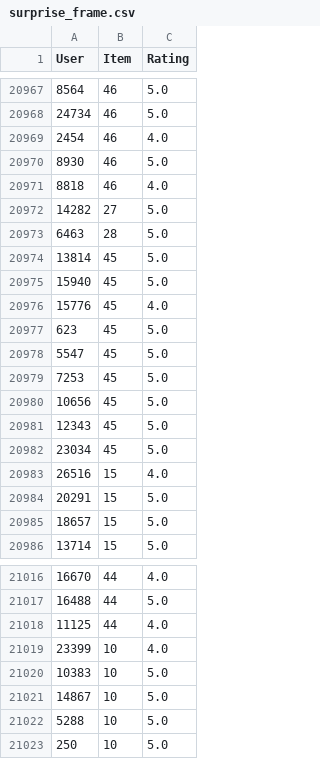
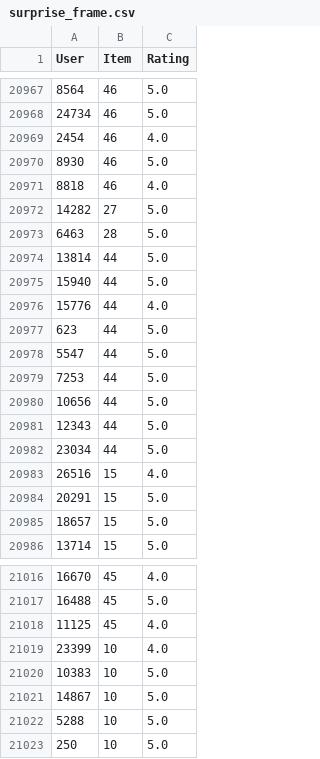
Before and after one commit to Bruce-Decker/CMPE255_GroupProject, a CSV file: surprise_frame.csv, drawn as a sheet; only a part is shown, gaps mark what is left out; the diff covers the shown part only.

```diff
--- a/surprise_frame.csv
+++ b/surprise_frame.csv
@@ -20973,11 +20973,11 @@ User,Item,Rating
 6463,28,5.0
-13814,45,5.0
-15940,45,5.0
-15776,45,4.0
-623,45,5.0
-5547,45,5.0
-7253,45,5.0
-10656,45,5.0
-12343,45,5.0
-23034,45,5.0
+13814,44,5.0
+15940,44,5.0
+15776,44,4.0
+623,44,5.0
+5547,44,5.0
+7253,44,5.0
+10656,44,5.0
+12343,44,5.0
+23034,44,5.0
 26516,15,4.0
@@ -21016,4 +21016,4 @@ User,Item,Rating
-16670,44,4.0
-16488,44,5.0
-11125,44,4.0
+16670,45,4.0
+16488,45,5.0
+11125,45,4.0
 23399,10,4.0
```
Also changed, not shown: 27 edited cells elsewhere in this file, 1 other file.
